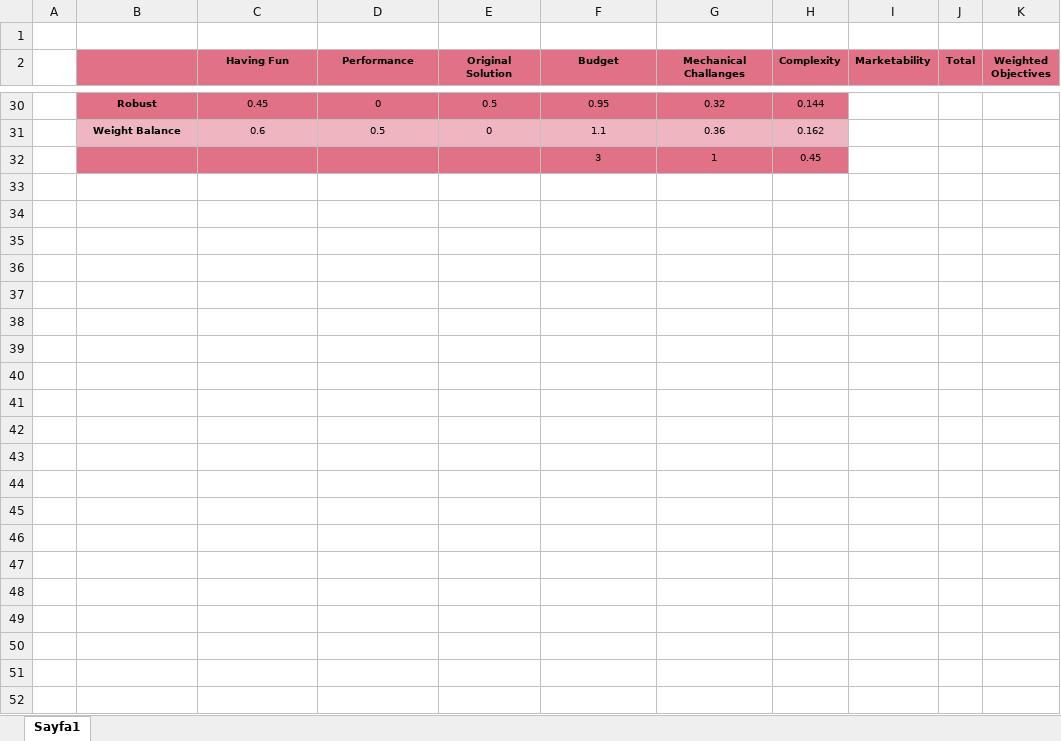
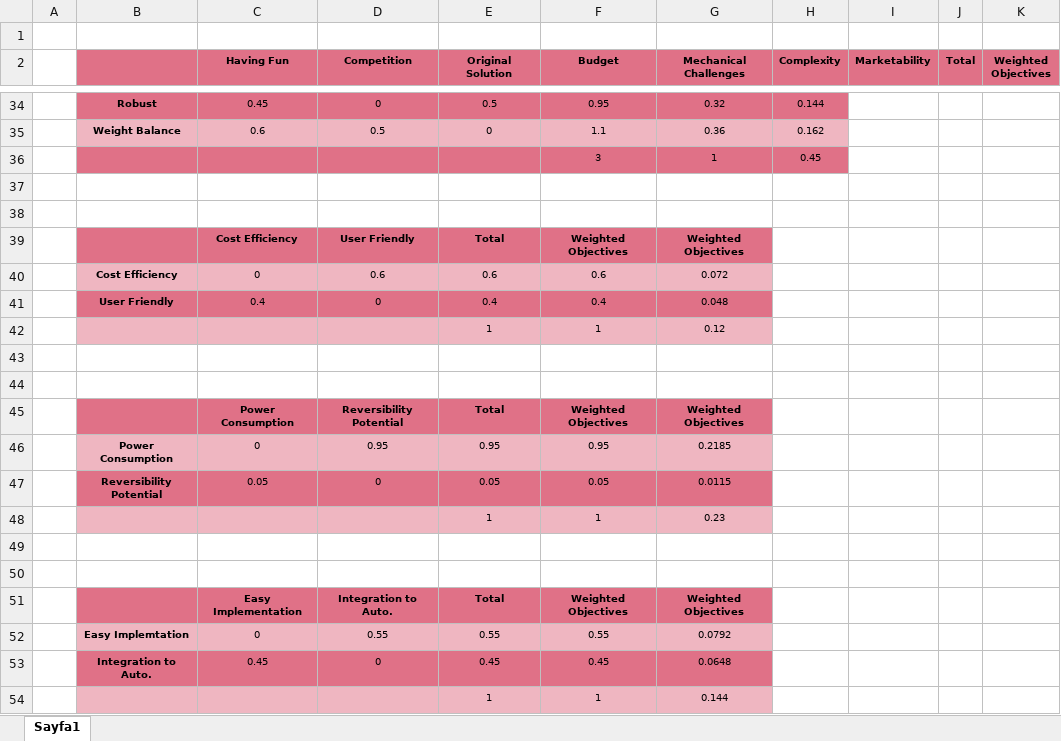
Before and after one commit to temurtas/Capstone_Duayenler, an Excel workbook: Reports/proposal_report/objective_tree.xlsx, sheet Sayfa1, drawn as a sheet; only a part is shown, gaps mark what is left out; values as stored, in another font and other column widths than the file's, no borders; the diff covers the shown part only; the diff names each change by its address in the sheet, - before the commit and + after, or states it on an @@ line.

Commit message:
objective_tree_ss_update

```diff
--- a/Reports/proposal_report/objective_tree.xlsx (sheet Sayfa1)
+++ b/Reports/proposal_report/objective_tree.xlsx (sheet Sayfa1)
-D2: Performance
+D2: Competition
-G2: Mechanical Challanges
+G2: Mechanical Challenges
+row 37: (empty)
+row 38: (empty)
+row 39:  |  | Cost Efficiency | User Friendly | Total | Weighted Objectives | Weighted Objectives
+row 40:  | Cost Efficiency | 0 | 0.6 | 0.6 | 0.6 | 0.072
+row 41:  | User Friendly | 0.4 | 0 | 0.4 | 0.4 | 0.048
+row 42:  |  |  |  | 1 | 1 | 0.12
+row 43: (empty)
+row 44: (empty)
+row 45:  |  | Power Consumption | Reversibility Potential | Total | Weighted Objectives | Weighted Objectives
+row 46:  | Power Consumption | 0 | 0.95 | 0.95 | 0.95 | 0.2185
+row 47:  | Reversibility Potential | 0.05 | 0 | 0.05 | 0.05 | 0.0115
+row 48:  |  |  |  | 1 | 1 | 0.23
+row 49: (empty)
+row 50: (empty)
+row 51:  |  | Easy Implementation | Integration to Auto. | Total | Weighted Objectives | Weighted Objectives
+row 52:  | Easy Implemtation | 0 | 0.55 | 0.55 | 0.55 | 0.0792
+row 53:  | Integration to Auto. | 0.45 | 0 | 0.45 | 0.45 | 0.0648
+row 54:  |  |  |  | 1 | 1 | 0.144
```
Also changed, not shown: 8 added rows, 4 removed rows and 6 edited cells elsewhere in this sheet, formulas that keep their value, 17 other files.
